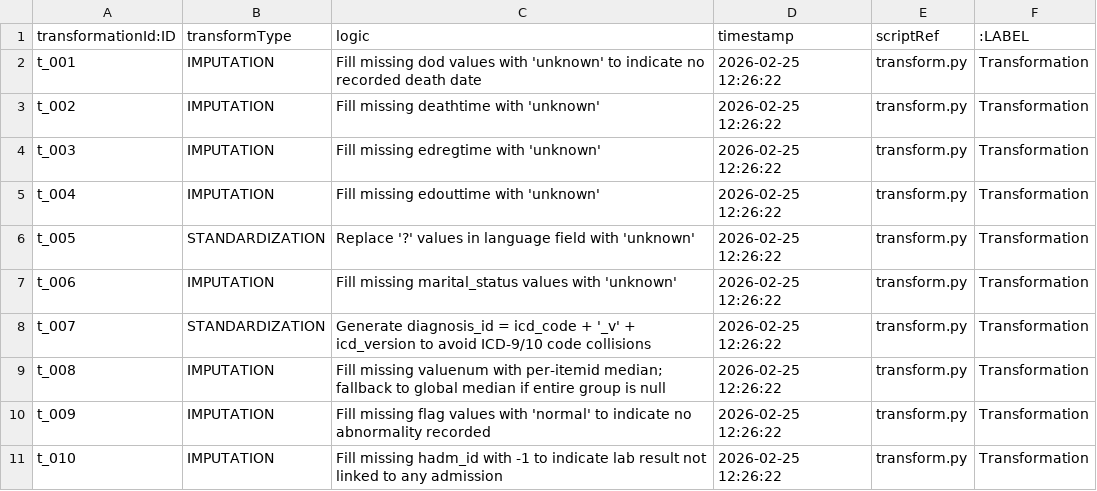
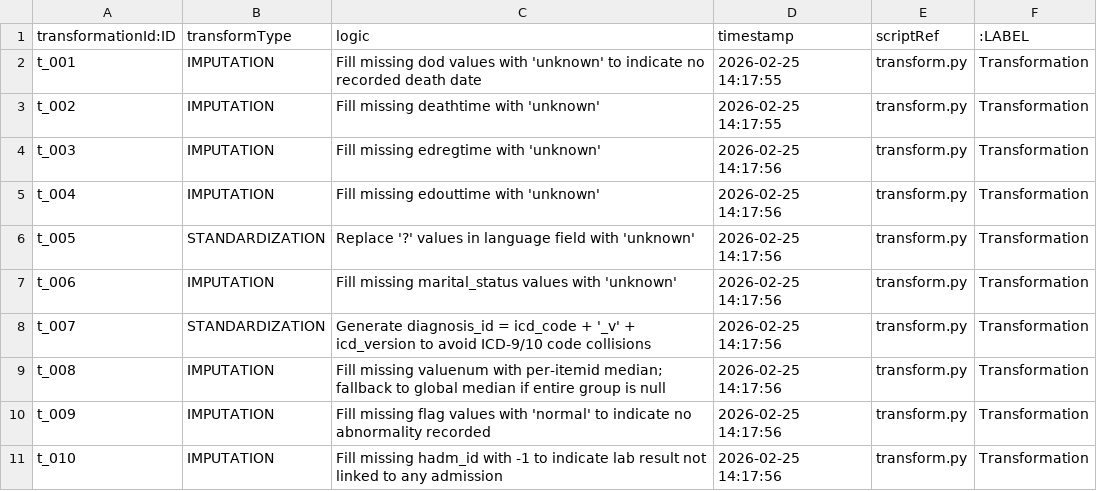
Before and after one commit to maminglei7-lab/Healthcare_KG-RAG, a CSV file: data/graph_input/nodes/transformations.csv, drawn as a sheet.

```diff
--- a/data/graph_input/nodes/transformations.csv
+++ b/data/graph_input/nodes/transformations.csv
@@ -1,11 +1,11 @@
 transformationId:ID,transformType,logic,timestamp,scriptRef,:LABEL
-t_001,IMPUTATION,Fill missing dod values with 'unknown' to indicate no recorded death date,2026-02-25 12:26:22,transform.py,Transformation
-t_002,IMPUTATION,Fill missing deathtime with 'unknown',2026-02-25 12:26:22,transform.py,Transformation
-t_003,IMPUTATION,Fill missing edregtime with 'unknown',2026-02-25 12:26:22,transform.py,Transformation
-t_004,IMPUTATION,Fill missing edouttime with 'unknown',2026-02-25 12:26:22,transform.py,Transformation
-t_005,STANDARDIZATION,Replace '?' values in language field with 'unknown',2026-02-25 12:26:22,transform.py,Transformation
-t_006,IMPUTATION,Fill missing marital_status values with 'unknown',2026-02-25 12:26:22,transform.py,Transformation
-t_007,STANDARDIZATION,Generate diagnosis_id = icd_code + '_v' + icd_version to avoid ICD-9/10 code collisions,2026-02-25 12:26:22,transform.py,Transformation
-t_008,IMPUTATION,Fill missing valuenum with per-itemid median; fallback to global median if entire group is null,2026-02-25 12:26:22,transform.py,Transformation
-t_009,IMPUTATION,Fill missing flag values with 'normal' to indicate no abnormality recorded,2026-02-25 12:26:22,transform.py,Transformation
-t_010,IMPUTATION,Fill missing hadm_id with -1 to indicate lab result not linked to any admission,2026-02-25 12:26:22,transform.py,Transformation
+t_001,IMPUTATION,Fill missing dod values with 'unknown' to indicate no recorded death date,2026-02-25 14:17:55,transform.py,Transformation
+t_002,IMPUTATION,Fill missing deathtime with 'unknown',2026-02-25 14:17:55,transform.py,Transformation
+t_003,IMPUTATION,Fill missing edregtime with 'unknown',2026-02-25 14:17:56,transform.py,Transformation
+t_004,IMPUTATION,Fill missing edouttime with 'unknown',2026-02-25 14:17:56,transform.py,Transformation
+t_005,STANDARDIZATION,Replace '?' values in language field with 'unknown',2026-02-25 14:17:56,transform.py,Transformation
+t_006,IMPUTATION,Fill missing marital_status values with 'unknown',2026-02-25 14:17:56,transform.py,Transformation
+t_007,STANDARDIZATION,Generate diagnosis_id = icd_code + '_v' + icd_version to avoid ICD-9/10 code collisions,2026-02-25 14:17:56,transform.py,Transformation
+t_008,IMPUTATION,Fill missing valuenum with per-itemid median; fallback to global median if entire group is null,2026-02-25 14:17:56,transform.py,Transformation
+t_009,IMPUTATION,Fill missing flag values with 'normal' to indicate no abnormality recorded,2026-02-25 14:17:56,transform.py,Transformation
+t_010,IMPUTATION,Fill missing hadm_id with -1 to indicate lab result not linked to any admission,2026-02-25 14:17:56,transform.py,Transformation
```
Also changed, not shown: data/graph_input/nodes/fields.csv, 5 other files.
